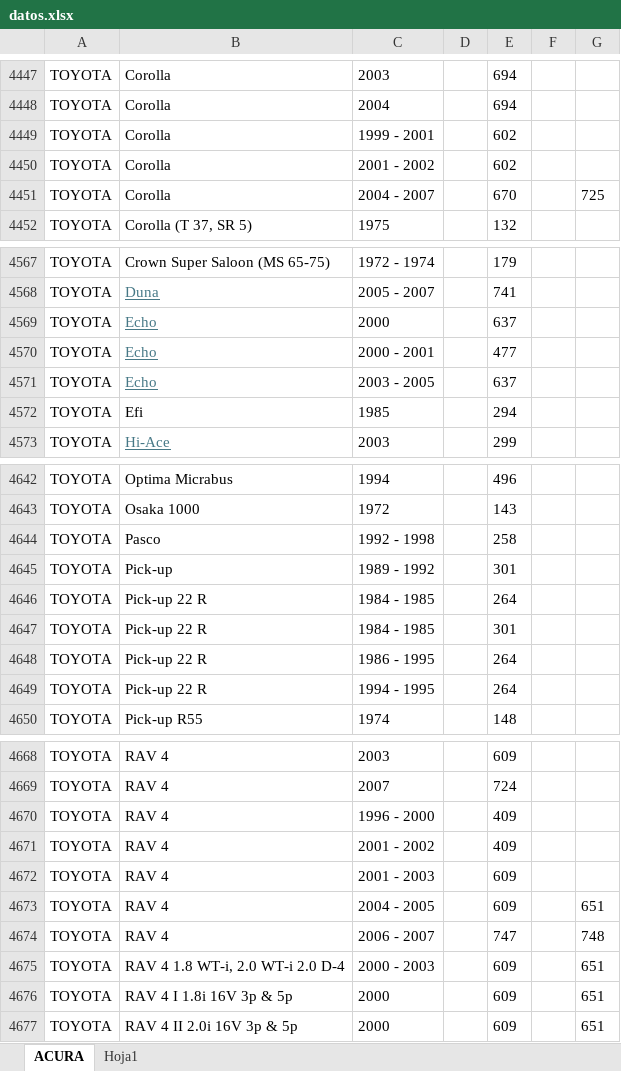
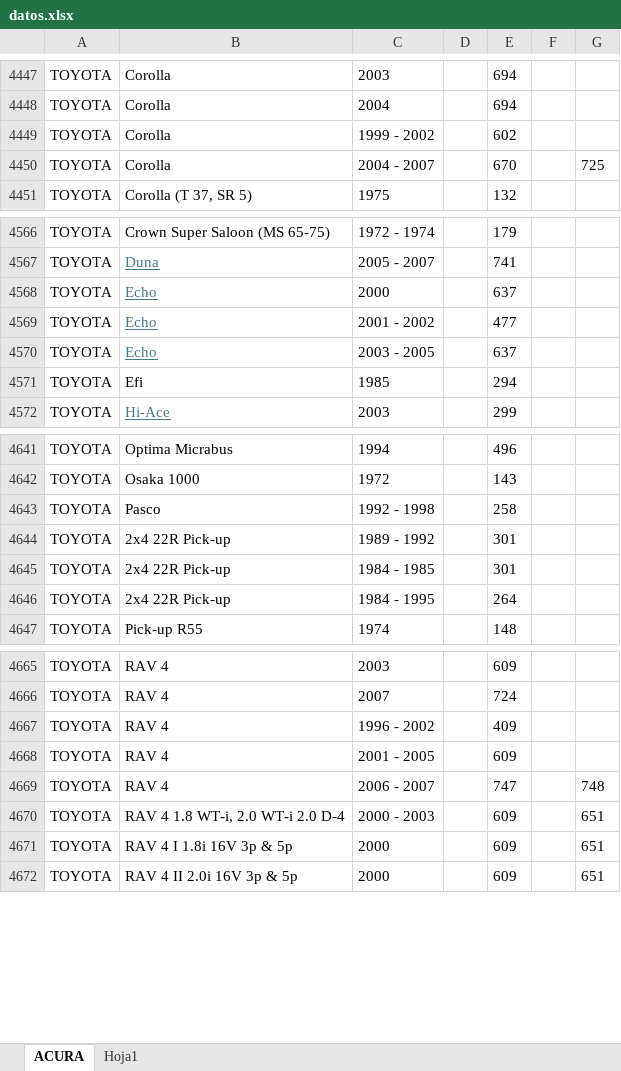
Before and after one commit to francmangandidgarcia-sudo/catalogo, an Excel workbook: datos.xlsx, sheet ACURA, drawn as a sheet; only a part is shown, gaps mark what is left out; values as stored, in another font and other column widths than the file's, no borders; removed rows and columns are numbered as before the commit, all else as after; the diff names each change by its address in the sheet, - before the commit and + after, or states it on an @@ line.

Commit message:
Add files via upload

```diff
--- a/datos.xlsx (sheet ACURA)
+++ b/datos.xlsx (sheet ACURA)
-C4449: 1999 - 2001
+C4449: 1999 - 2002
-row 4450: TOYOTA | Corolla | 2001 - 2002 |  | 602
-C4569: 2000 - 2001
+C4569: 2001 - 2002
-B4644: Pick-up
+B4644: 2x4 22R Pick-up
-row 4646: TOYOTA | Pick-up 22 R | 1984 - 1985 |  | 264
-B4645:B4646: Pick-up 22 R
+B4645:B4646: 2x4 22R Pick-up
-C4646: 1986 - 1995
+C4646: 1984 - 1995
-row 4649: TOYOTA | Pick-up 22 R | 1994 - 1995 |  | 264
-C4667: 1996 - 2000
+C4667: 1996 - 2002
-row 4671: TOYOTA | RAV 4 | 2001 - 2002 |  | 409
-C4668: 2001 - 2003
+C4668: 2001 - 2005
-row 4673: TOYOTA | RAV 4 | 2004 - 2005 |  | 609 |  | 651
```
